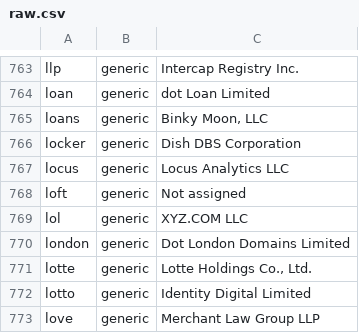
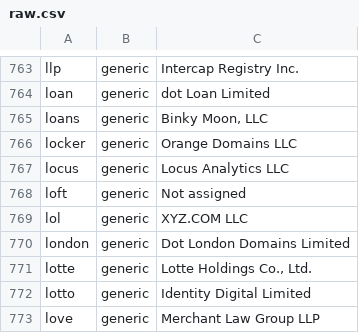
Before and after one commit to gh0stwizard/iana-tld-extractor, a CSV file: raw.csv, drawn as a sheet; only a part is shown, gaps mark what is left out.

```diff
--- a/raw.csv
+++ b/raw.csv
@@ -765,3 +765,3 @@
 "loans","generic","Binky Moon, LLC"
-"locker","generic","Dish DBS Corporation"
+"locker","generic","Orange Domains LLC"
 "locus","generic","Locus Analytics LLC"
```
Also changed, not shown: tld.csv.
